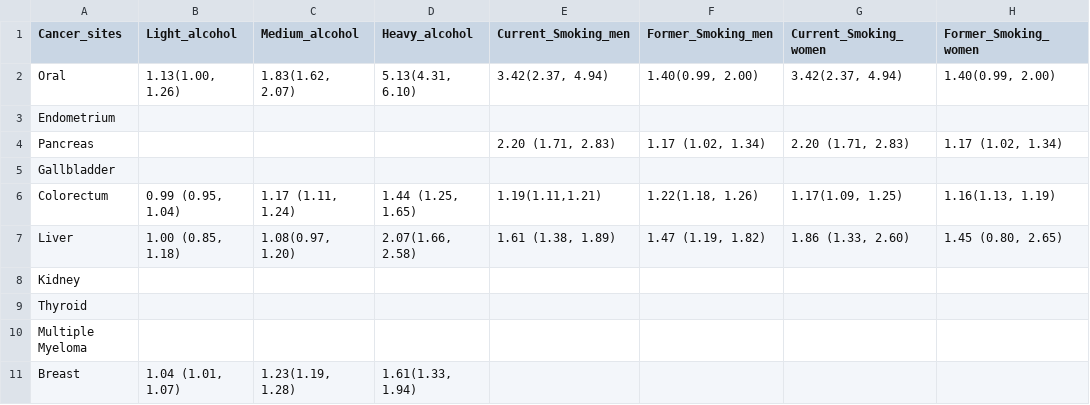
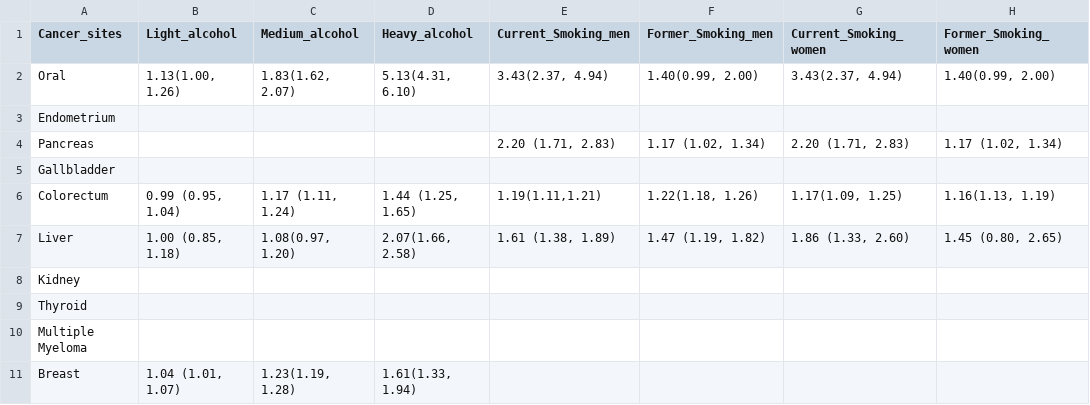
Before and after one commit to UK-Generations-Study/UK-cancer-trends, a CSV file: PIF_PAF/Data/relativerisk_over50.csv, drawn as a sheet; only a part is shown; the diff names each change by its address in the sheet, - before the commit and + after, or states it on an @@ line.

Commit message:
RR oral and smoking adjust

```diff
--- a/PIF_PAF/Data/relativerisk_over50.csv
+++ b/PIF_PAF/Data/relativerisk_over50.csv
-E2 (Current_Smoking_men): 3.42(2.37, 4.94)
+E2 (Current_Smoking_men): 3.43(2.37, 4.94)
-G2 (Current_Smoking_women): 3.42(2.37, 4.94)
+G2 (Current_Smoking_women): 3.43(2.37, 4.94)
```
Also changed, not shown: PIF_PAF/Data/relativerisk_under50.csv.
